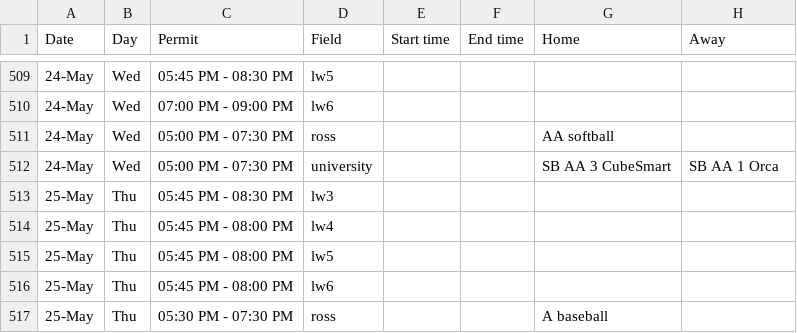
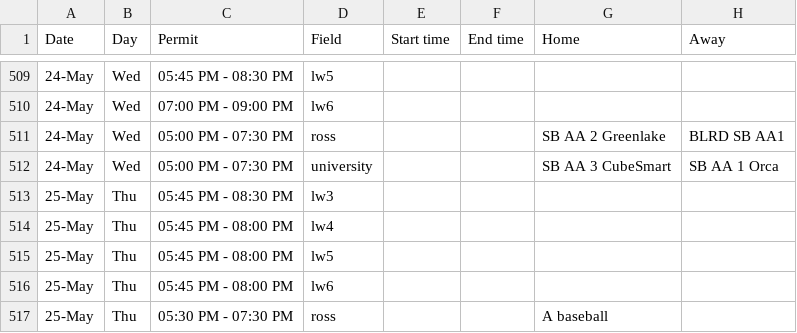
Before and after one commit to ncllball/ncll-schedule, a CSV file: assigned_permits_60ft.csv, drawn as a sheet; only a part is shown, gaps mark what is left out.

Commit message:
AA softball game.

```diff
--- a/assigned_permits_60ft.csv
+++ b/assigned_permits_60ft.csv
@@ -510,3 +510,3 @@ Date,Day,Permit,Field,Start time,End time,Home,Away
 24-May,Wed,07:00 PM - 09:00 PM,lw6,,,,
-24-May,Wed,05:00 PM - 07:30 PM,ross,,,AA softball,
+24-May,Wed,05:00 PM - 07:30 PM,ross,,,SB AA 2 Greenlake,BLRD SB AA1
 24-May,Wed,05:00 PM - 07:30 PM,university,,,SB AA 3 CubeSmart,SB AA 1 Orca
```
